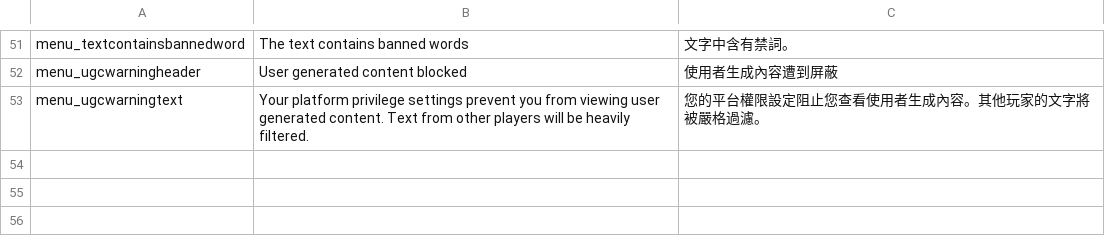
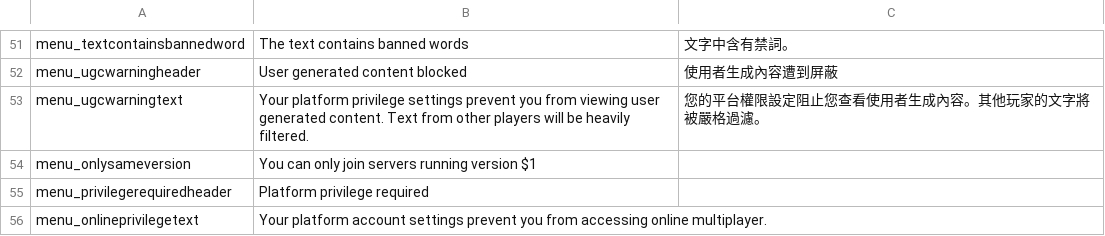
Before and after one commit to codebayin/Valheim.zh_TW, a CSV file: translation/localization_extra.csv, drawn as a sheet; only a part is shown, gaps mark what is left out.

```diff
--- a/translation/localization_extra.csv
+++ b/translation/localization_extra.csv
@@ -53 +53,4 @@ menu_ugcwarningheader,"User generated content blocked",使用者生成內容遭
 menu_ugcwarningtext,"Your platform privilege settings prevent you from viewing user generated content. Text from other players will be heavily filtered.",您的平台權限設定阻止您查看使用者生成內容。其他玩家的文字將被嚴格過濾。
+menu_onlysameversion,"You can only join servers running version $1",
+menu_privilegerequiredheader,"Platform privilege required",
+menu_onlineprivilegetext,"Your platform account settings prevent you from accessing online multiplayer.",
```
Also changed, not shown: original_text/english_extra.csv, original_text/localization_extra.csv.
